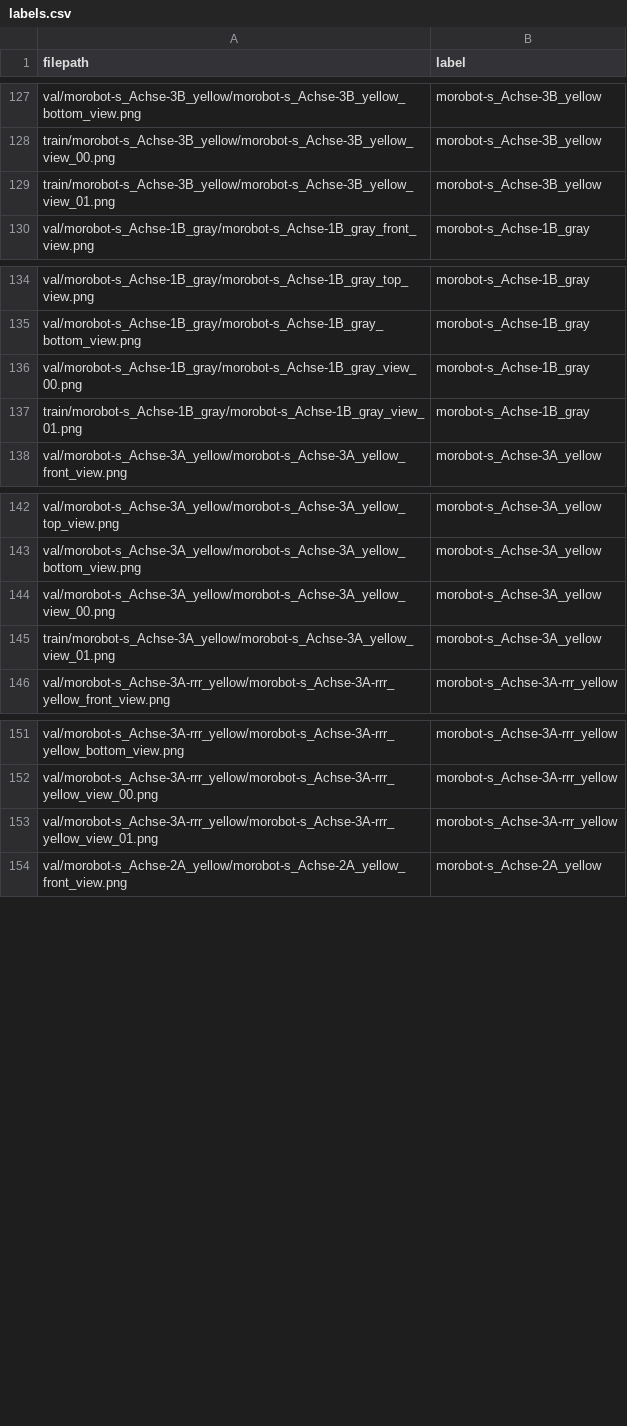
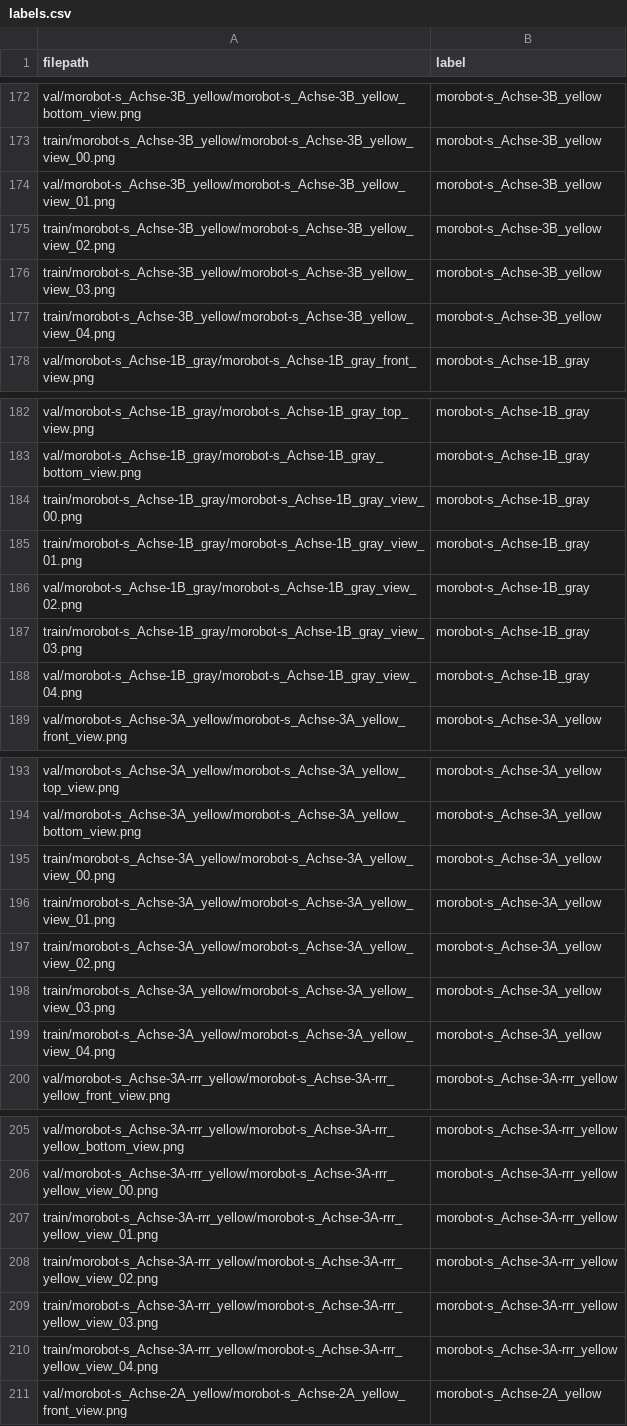
Before and after one commit to nils93/robosenselab, a CSV file: data/labels.csv, drawn as a sheet; only a part is shown, gaps mark what is left out; the diff covers the shown part only.

```diff
--- a/data/labels.csv
+++ b/data/labels.csv
@@ -128,3 +173,6 @@ val/morobot-s_Achse-3B_yellow/morobot-s_Achse-3B_yellow_bottom_view.png,morobot-
 train/morobot-s_Achse-3B_yellow/morobot-s_Achse-3B_yellow_view_00.png,morobot-s_Achse-3B_yellow
-train/morobot-s_Achse-3B_yellow/morobot-s_Achse-3B_yellow_view_01.png,morobot-s_Achse-3B_yellow
+val/morobot-s_Achse-3B_yellow/morobot-s_Achse-3B_yellow_view_01.png,morobot-s_Achse-3B_yellow
+train/morobot-s_Achse-3B_yellow/morobot-s_Achse-3B_yellow_view_02.png,morobot-s_Achse-3B_yellow
+train/morobot-s_Achse-3B_yellow/morobot-s_Achse-3B_yellow_view_03.png,morobot-s_Achse-3B_yellow
+train/morobot-s_Achse-3B_yellow/morobot-s_Achse-3B_yellow_view_04.png,morobot-s_Achse-3B_yellow
 val/morobot-s_Achse-1B_gray/morobot-s_Achse-1B_gray_front_view.png,morobot-s_Achse-1B_gray
@@ -135,4 +183,7 @@ val/morobot-s_Achse-1B_gray/morobot-s_Achse-1B_gray_top_view.png,morobot-s_Achse
 val/morobot-s_Achse-1B_gray/morobot-s_Achse-1B_gray_bottom_view.png,morobot-s_Achse-1B_gray
-val/morobot-s_Achse-1B_gray/morobot-s_Achse-1B_gray_view_00.png,morobot-s_Achse-1B_gray
+train/morobot-s_Achse-1B_gray/morobot-s_Achse-1B_gray_view_00.png,morobot-s_Achse-1B_gray
 train/morobot-s_Achse-1B_gray/morobot-s_Achse-1B_gray_view_01.png,morobot-s_Achse-1B_gray
+val/morobot-s_Achse-1B_gray/morobot-s_Achse-1B_gray_view_02.png,morobot-s_Achse-1B_gray
+train/morobot-s_Achse-1B_gray/morobot-s_Achse-1B_gray_view_03.png,morobot-s_Achse-1B_gray
+val/morobot-s_Achse-1B_gray/morobot-s_Achse-1B_gray_view_04.png,morobot-s_Achse-1B_gray
 val/morobot-s_Achse-3A_yellow/morobot-s_Achse-3A_yellow_front_view.png,morobot-s_Achse-3A_yellow
@@ -143,4 +194,7 @@ val/morobot-s_Achse-3A_yellow/morobot-s_Achse-3A_yellow_top_view.png,morobot-s_A
 val/morobot-s_Achse-3A_yellow/morobot-s_Achse-3A_yellow_bottom_view.png,morobot-s_Achse-3A_yellow
-val/morobot-s_Achse-3A_yellow/morobot-s_Achse-3A_yellow_view_00.png,morobot-s_Achse-3A_yellow
+train/morobot-s_Achse-3A_yellow/morobot-s_Achse-3A_yellow_view_00.png,morobot-s_Achse-3A_yellow
 train/morobot-s_Achse-3A_yellow/morobot-s_Achse-3A_yellow_view_01.png,morobot-s_Achse-3A_yellow
+train/morobot-s_Achse-3A_yellow/morobot-s_Achse-3A_yellow_view_02.png,morobot-s_Achse-3A_yellow
+train/morobot-s_Achse-3A_yellow/morobot-s_Achse-3A_yellow_view_03.png,morobot-s_Achse-3A_yellow
+train/morobot-s_Achse-3A_yellow/morobot-s_Achse-3A_yellow_view_04.png,morobot-s_Achse-3A_yellow
 val/morobot-s_Achse-3A-rrr_yellow/morobot-s_Achse-3A-rrr_yellow_front_view.png,morobot-s_Achse-3A-rrr_yellow
@@ -152,3 +206,6 @@ val/morobot-s_Achse-3A-rrr_yellow/morobot-s_Achse-3A-rrr_yellow_bottom_view.png,
 val/morobot-s_Achse-3A-rrr_yellow/morobot-s_Achse-3A-rrr_yellow_view_00.png,morobot-s_Achse-3A-rrr_yellow
-val/morobot-s_Achse-3A-rrr_yellow/morobot-s_Achse-3A-rrr_yellow_view_01.png,morobot-s_Achse-3A-rrr_yellow
+train/morobot-s_Achse-3A-rrr_yellow/morobot-s_Achse-3A-rrr_yellow_view_01.png,morobot-s_Achse-3A-rrr_yellow
+train/morobot-s_Achse-3A-rrr_yellow/morobot-s_Achse-3A-rrr_yellow_view_02.png,morobot-s_Achse-3A-rrr_yellow
+train/morobot-s_Achse-3A-rrr_yellow/morobot-s_Achse-3A-rrr_yellow_view_03.png,morobot-s_Achse-3A-rrr_yellow
+train/morobot-s_Achse-3A-rrr_yellow/morobot-s_Achse-3A-rrr_yellow_view_04.png,morobot-s_Achse-3A-rrr_yellow
 val/morobot-s_Achse-2A_yellow/morobot-s_Achse-2A_yellow_front_view.png,morobot-s_Achse-2A_yellow
```
Also changed, not shown: 48 added rows and 9 edited cells elsewhere in this file, 2 other files.
